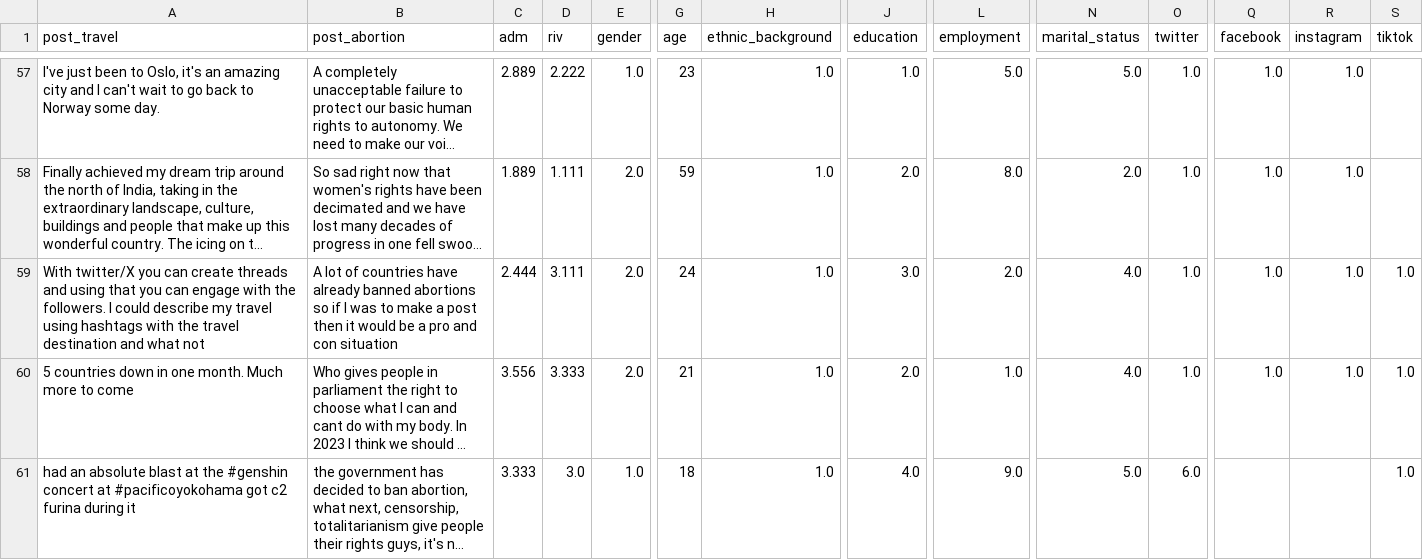
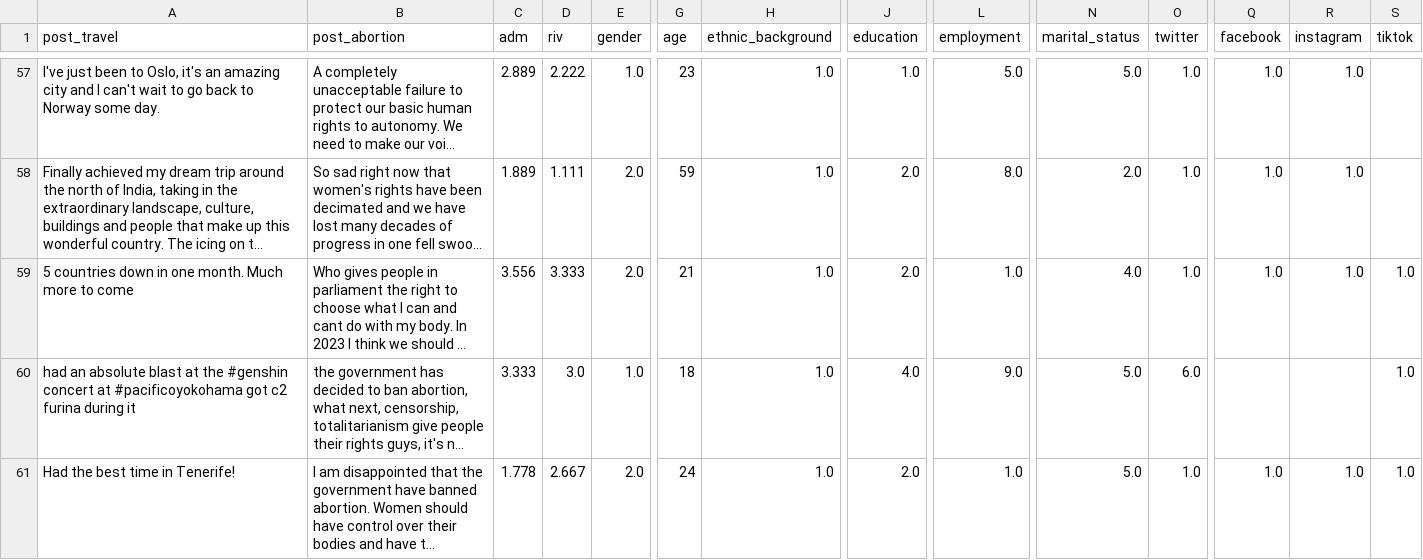
Before and after one commit to jfpio/narcissistic-twitter, a CSV file: data/split/train.csv, drawn as a sheet; only a part is shown, gaps mark what is left out; the shorter side is filled out with more unchanged rows; long unchanged cells end in …; rows hold the shown columns only; the diff names each change by its address in the sheet, - before the commit and + after, or states it on an @@ line.

```diff
--- a/data/split/train.csv
+++ b/data/split/train.csv
-row 59: With twitter/X you can create threads and using that you can engage with the followers. I could describe my travel using hashtags with the travel destination and what not | A lot of countries have already banned abortions so if I was to make a post then it would be a pro and con situation | 2.444 | 3.111 | 2.0 | 24 | 1.0 | 3.0 | 2.0 | 4.0 | 1.0 | 1.0 | 1.0 | 1.0
```
Also changed, not shown: data/split/test.csv, data/split/validate.csv, 1 other file.
